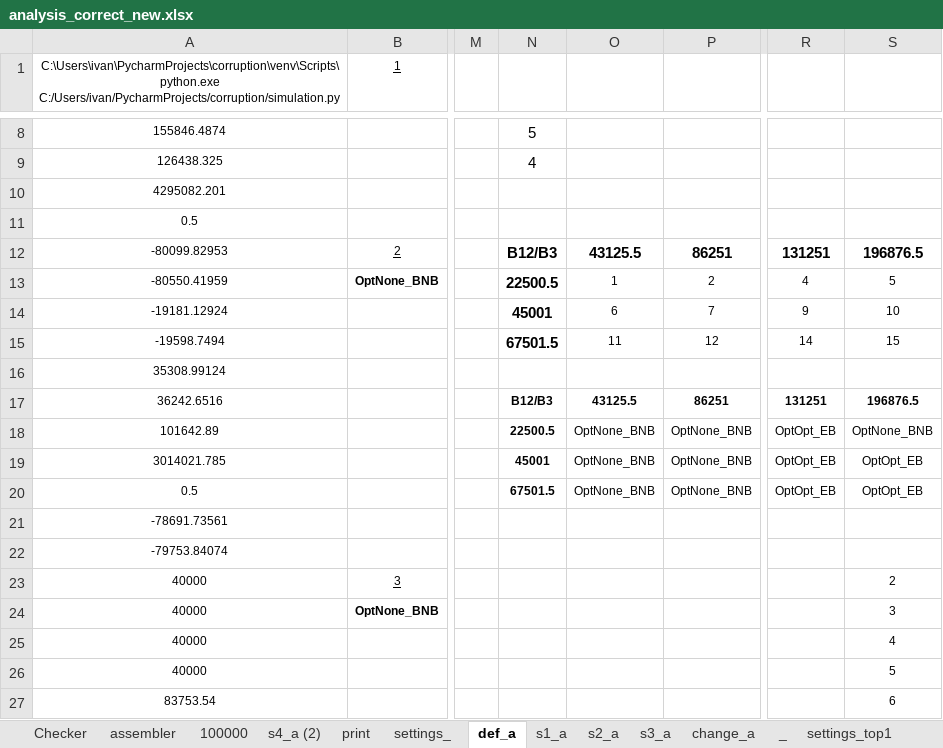
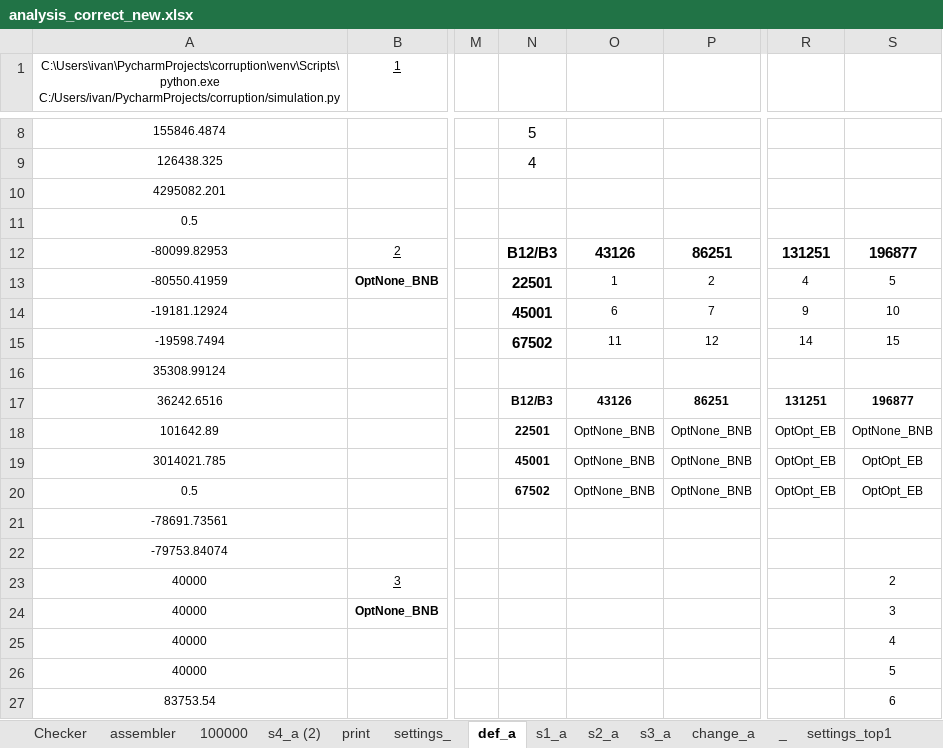
Before and after one commit to ib-rain/corruption, an Excel workbook: analysis_correct_new.xlsx, sheet def_a, drawn as a sheet; only a part is shown, gaps mark what is left out; values as stored, in another font and other column widths than the file's, no borders; the diff names each change by its address in the sheet, - before the commit and + after, or states it on an @@ line.

```diff
--- a/analysis_correct_new.xlsx (sheet def_a)
+++ b/analysis_correct_new.xlsx (sheet def_a)
-O12: 43125.5
+O12: 43126
-S12: 196876.5
+S12: 196877
-N13: 22500.5
+N13: 22501
-N15: 67501.5
+N15: 67502
-O17: 43125.5
+O17: 43126
-S17: 196876.5
+S17: 196877
-N18: 22500.5
+N18: 22501
-N20: 67501.5
+N20: 67502
```
Also changed, not shown: sheet settings_, sheet s3_a, sheet s1_a, sheet s2_a, sheet settings_top1.
